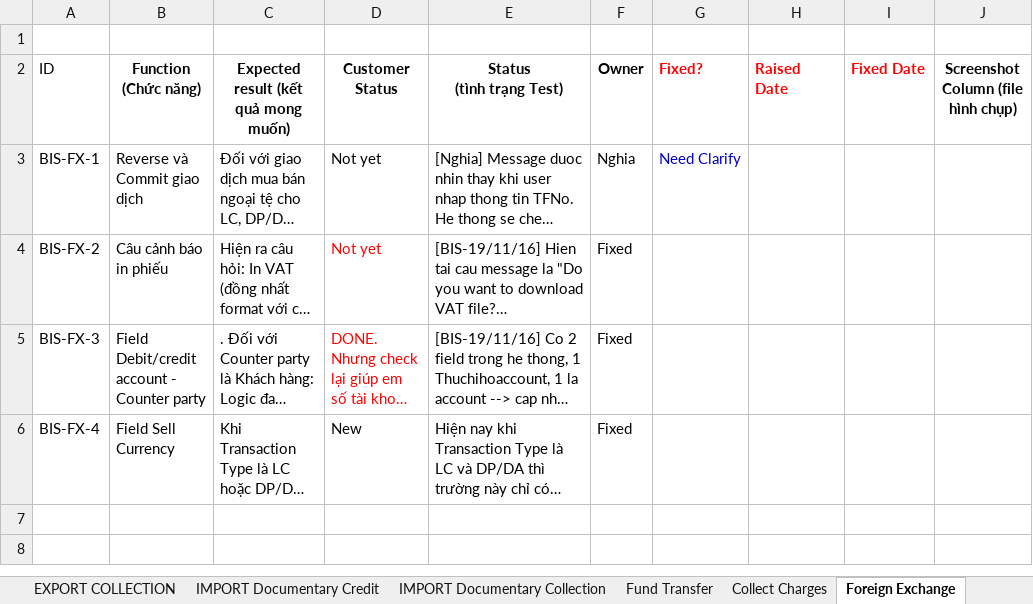
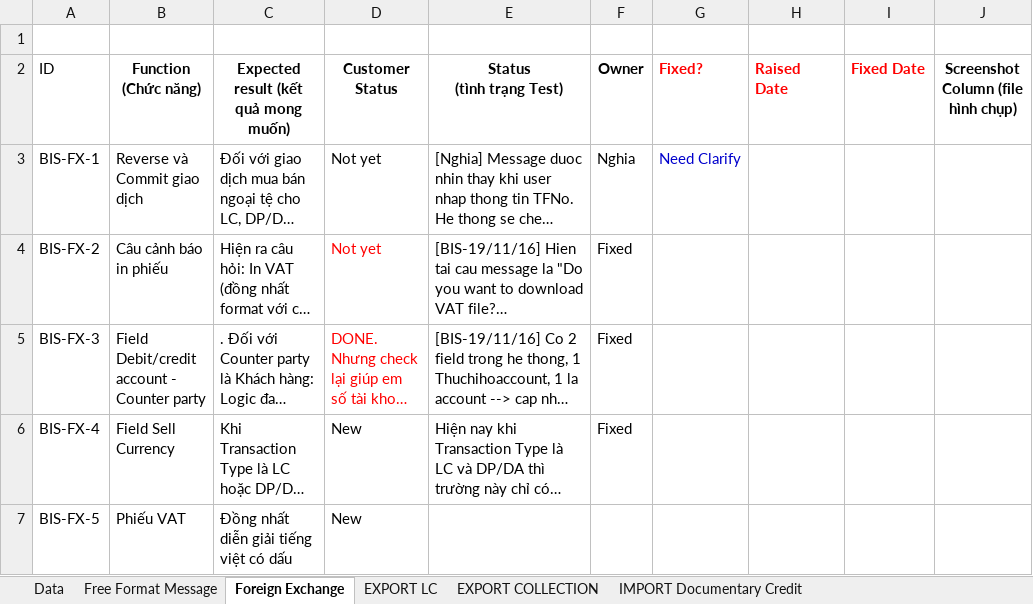
Before and after one commit to nguyenppt/biscorebanksys, an Excel workbook: bugsTracking-bis/InternalBugTracking.xlsx, sheet Foreign Exchange, drawn as a sheet; long unchanged cells end in …; values as stored, in another font and other column widths than the file's, no borders; table styles not drawn; the diff names each change by its address in the sheet, - before the commit and + after, or states it on an @@ line.

Commit message:
update tracking sheet

```diff
--- a/bugsTracking-bis/InternalBugTracking.xlsx (sheet Foreign Exchange)
+++ b/bugsTracking-bis/InternalBugTracking.xlsx (sheet Foreign Exchange)
@@ sheet tab order changed: Data | Free Format Message | Foreign Exchange | EXPORT LC | EXPORT COLLECTION | IMPORT Documentary Credit @@
+row 7: BIS-FX-5 | Phiếu VAT | Đồng nhất diễn giải tiếng việt có dấu | New
```
Also changed, not shown: sheet Free Format Message, sheet Data, sheet Fund Transfer.
